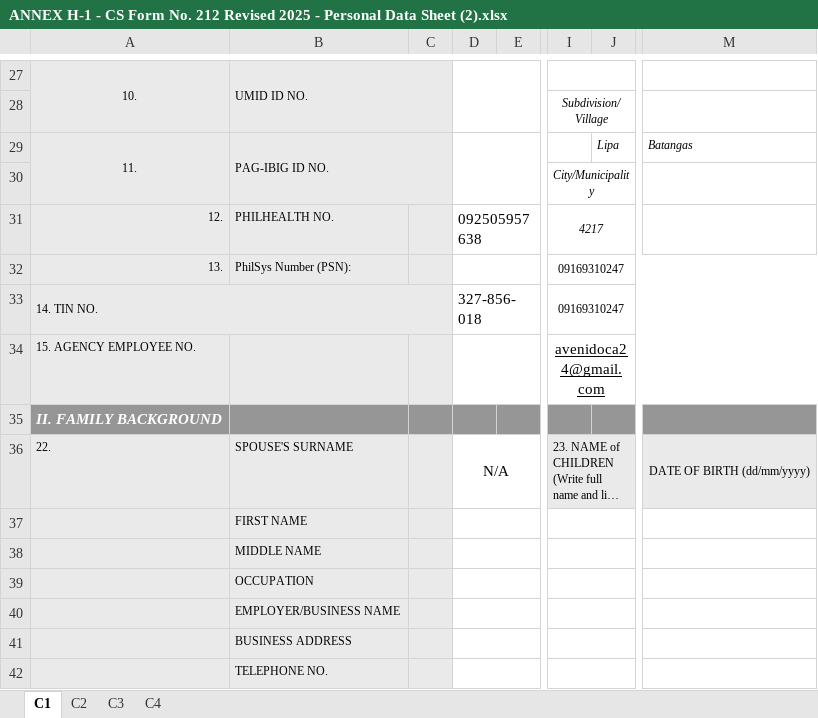
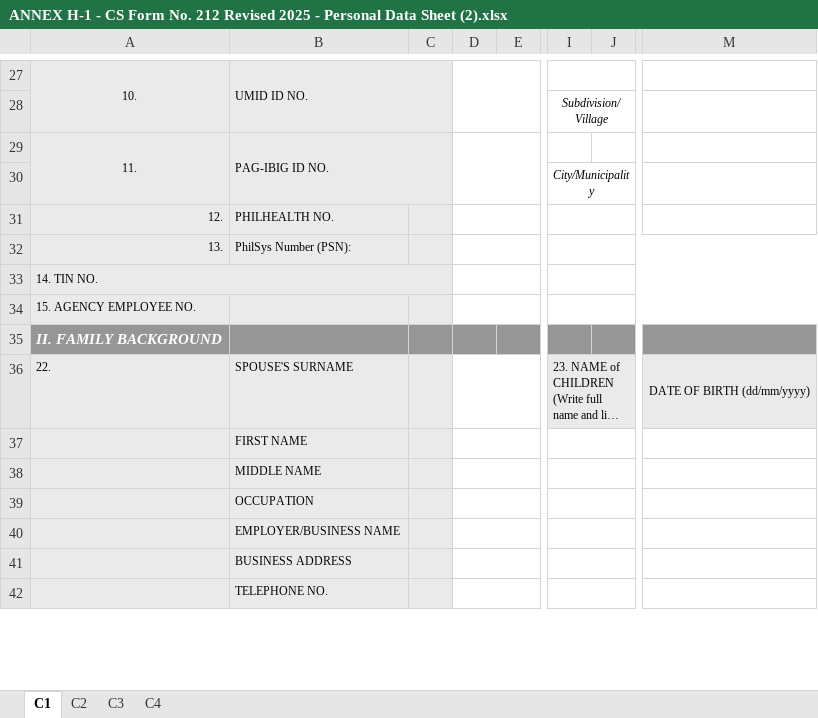
Before and after one commit to Chris-avenido/Agap, an Excel workbook: frontend/src/assets/ANNEX H-1 - CS Form No. 212 Revised 2025 - Personal Data Sheet (2).xlsx, sheet C1, drawn as a sheet; only a part is shown, gaps mark what is left out; long unchanged cells end in …; values as stored, in another font and other column widths than the file's, no borders; charts and pictures not drawn; the diff covers the shown part only; the diff names each change by its address in the sheet, - before the commit and + after, or states it on an @@ line.

```diff
--- a/frontend/src/assets/ANNEX H-1 - CS Form No. 212 Revised 2025 - Personal Data Sheet (2).xlsx (sheet C1)
+++ b/frontend/src/assets/ANNEX H-1 - CS Form No. 212 Revised 2025 - Personal Data Sheet (2).xlsx (sheet C1)
-J29: Lipa
+J29: (empty)
-M29: Batangas
+M29: (empty)
-D31: 092505957638
+D31: (empty)
-I31: 4217
+I31: (empty)
-I32:I33: 09169310247
+I32:I33: (empty)
-D33: 327-856-018
+D33: (empty)
-I34: avenidoca24@gmail.com
+I34: (empty)
-D36: N/A
+D36: (empty)
```
Also changed, not shown: 3 added rows, 3 removed rows and 8 edited cells elsewhere in this sheet, sheet C2, sheet C4, sheet C3, 17 other files.
